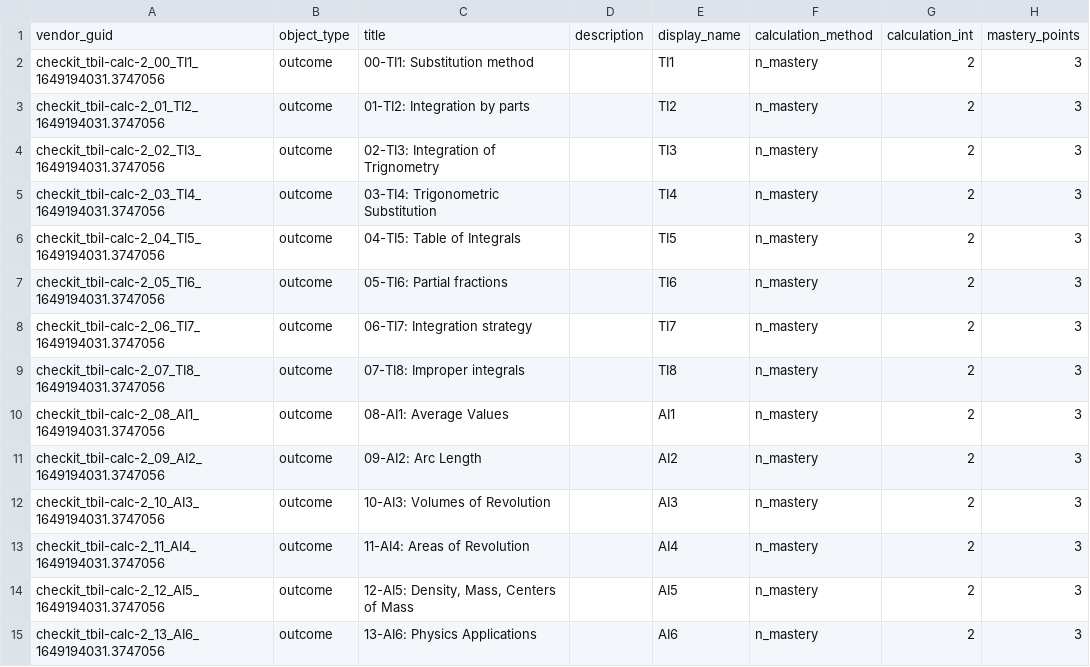
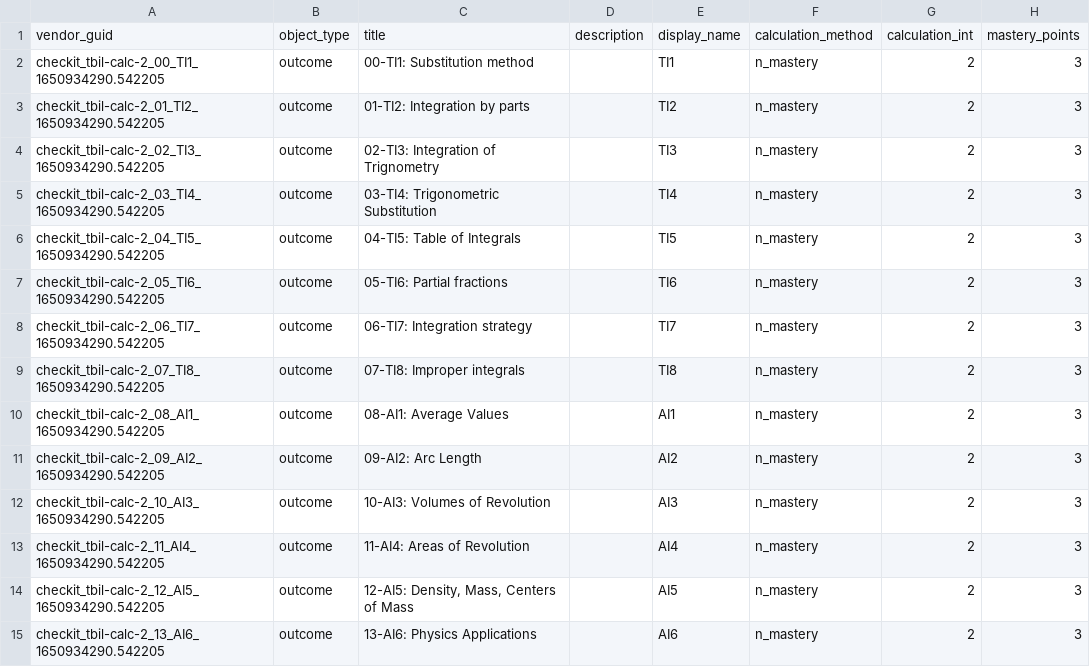
Before and after one commit to StevenClontz/cal2-tbil-2021-checkit, a CSV file: docs/canvas-outcomes.csv, drawn as a sheet; only a part is shown; the diff covers the shown part only; the diff names each change by its address in the sheet, - before the commit and + after, or states it on an @@ line.

```diff
--- a/docs/canvas-outcomes.csv
+++ b/docs/canvas-outcomes.csv
-A2: checkit_tbil-calc-2_00_TI1_1649194031.3747056
+A2: checkit_tbil-calc-2_00_TI1_1650934290.542205
-A3: checkit_tbil-calc-2_01_TI2_1649194031.3747056
+A3: checkit_tbil-calc-2_01_TI2_1650934290.542205
-A4: checkit_tbil-calc-2_02_TI3_1649194031.3747056
+A4: checkit_tbil-calc-2_02_TI3_1650934290.542205
-A5: checkit_tbil-calc-2_03_TI4_1649194031.3747056
+A5: checkit_tbil-calc-2_03_TI4_1650934290.542205
-A6: checkit_tbil-calc-2_04_TI5_1649194031.3747056
+A6: checkit_tbil-calc-2_04_TI5_1650934290.542205
-A7: checkit_tbil-calc-2_05_TI6_1649194031.3747056
+A7: checkit_tbil-calc-2_05_TI6_1650934290.542205
-A8: checkit_tbil-calc-2_06_TI7_1649194031.3747056
+A8: checkit_tbil-calc-2_06_TI7_1650934290.542205
-A9: checkit_tbil-calc-2_07_TI8_1649194031.3747056
+A9: checkit_tbil-calc-2_07_TI8_1650934290.542205
-A10: checkit_tbil-calc-2_08_AI1_1649194031.3747056
+A10: checkit_tbil-calc-2_08_AI1_1650934290.542205
-A11: checkit_tbil-calc-2_09_AI2_1649194031.3747056
+A11: checkit_tbil-calc-2_09_AI2_1650934290.542205
-A12: checkit_tbil-calc-2_10_AI3_1649194031.3747056
+A12: checkit_tbil-calc-2_10_AI3_1650934290.542205
-A13: checkit_tbil-calc-2_11_AI4_1649194031.3747056
+A13: checkit_tbil-calc-2_11_AI4_1650934290.542205
-A14: checkit_tbil-calc-2_12_AI5_1649194031.3747056
+A14: checkit_tbil-calc-2_12_AI5_1650934290.542205
-A15: checkit_tbil-calc-2_13_AI6_1649194031.3747056
+A15: checkit_tbil-calc-2_13_AI6_1650934290.542205
```
Also changed, not shown: 19 edited cells elsewhere in this file, 24 other files.
